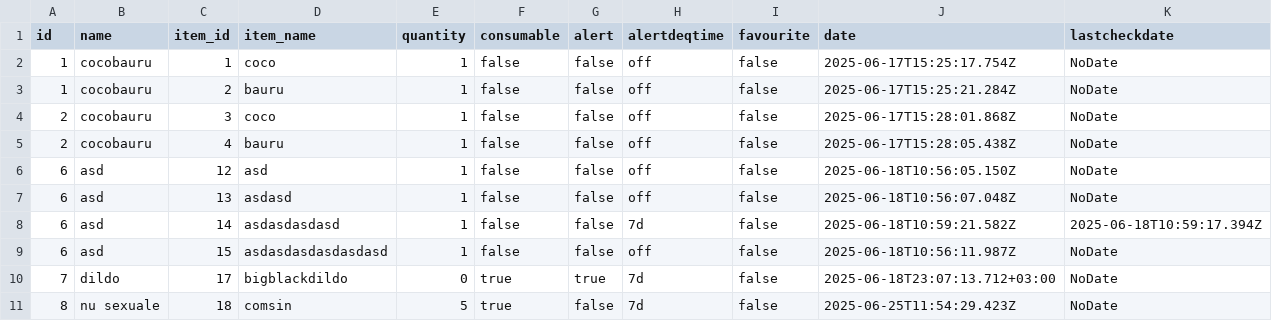
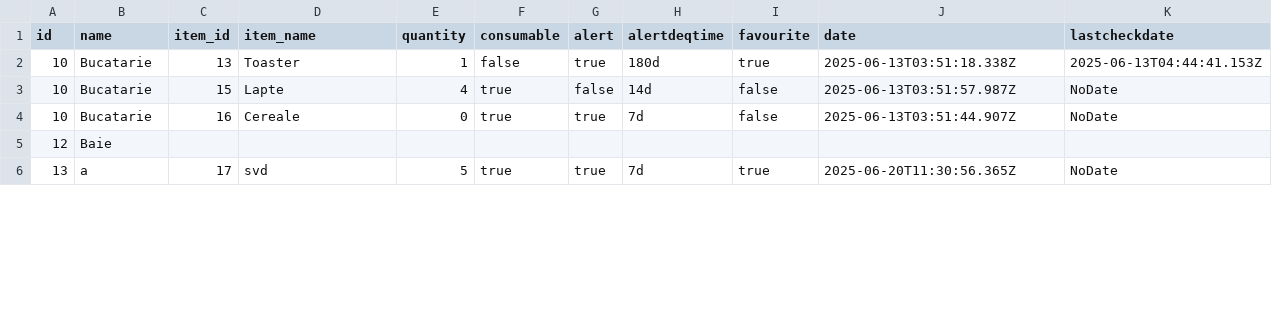
Before and after one commit to cosminpopovici14/ReW, a CSV file: ProiectWeb/public/Downloads/categories.csv, drawn as a sheet; only a part is shown; the diff covers the shown part only.

Commit message:
json and xml export for categories

```diff
--- a/ProiectWeb/public/Downloads/categories.csv
+++ b/ProiectWeb/public/Downloads/categories.csv
@@ -1,11 +1,6 @@
 "id","name","item_id","item_name","quantity","consumable","alert","alertdeqtime","favourite","date","lastcheckdate"
-1,"cocobauru",1,"coco",1,false,false,"off",false,"2025-06-17T15:25:17.754Z","NoDate"
-1,"cocobauru",2,"bauru",1,false,false,"off",false,"2025-06-17T15:25:21.284Z","NoDate"
-2,"cocobauru",3,"coco",1,false,false,"off",false,"2025-06-17T15:28:01.868Z","NoDate"
-2,"cocobauru",4,"bauru",1,false,false,"off",false,"2025-06-17T15:28:05.438Z","NoDate"
-6,"asd",12,"asd",1,false,false,"off",false,"2025-06-18T10:56:05.150Z","NoDate"
-6,"asd",13,"asdasd",1,false,false,"off",false,"2025-06-18T10:56:07.048Z","NoDate"
-6,"asd",14,"asdasdasdasd",1,false,false,"7d",false,"2025-06-18T10:59:21.582Z","2025-06-18T10:59:17.394Z"
-6,"asd",15,"asdasdasdasdasdasd",1,false,false,"off",false,"2025-06-18T10:56:11.987Z","NoDate"
-7,"dildo",17,"bigblackdildo",0,true,true,"7d",false,"2025-06-18T23:07:13.712+03:00","NoDate"
-8,"nu sexuale",18,"comsin",5,true,false,"7d",false,"2025-06-25T11:54:29.423Z","NoDate"
+"10","Bucatarie","13","Toaster",1,false,true,"180d",true,"2025-06-13T03:51:18.338Z","2025-06-13T04:44:41.153Z"
+"10","Bucatarie","15","Lapte",4,true,false,"14d",false,"2025-06-13T03:51:57.987Z","NoDate"
+"10","Bucatarie","16","Cereale",0,true,true,"7d",false,"2025-06-13T03:51:44.907Z","NoDate"
+"12","Baie",,,,,,,,,
+"13","a","17","svd",5,true,true,"7d",true,"2025-06-20T11:30:56.365Z","NoDate"
```
Also changed, not shown: 4 added rows, 1 removed row and 14 edited cells elsewhere in this file, ProiectWeb/public/Downloads/category-14.csv, 12 other files.
